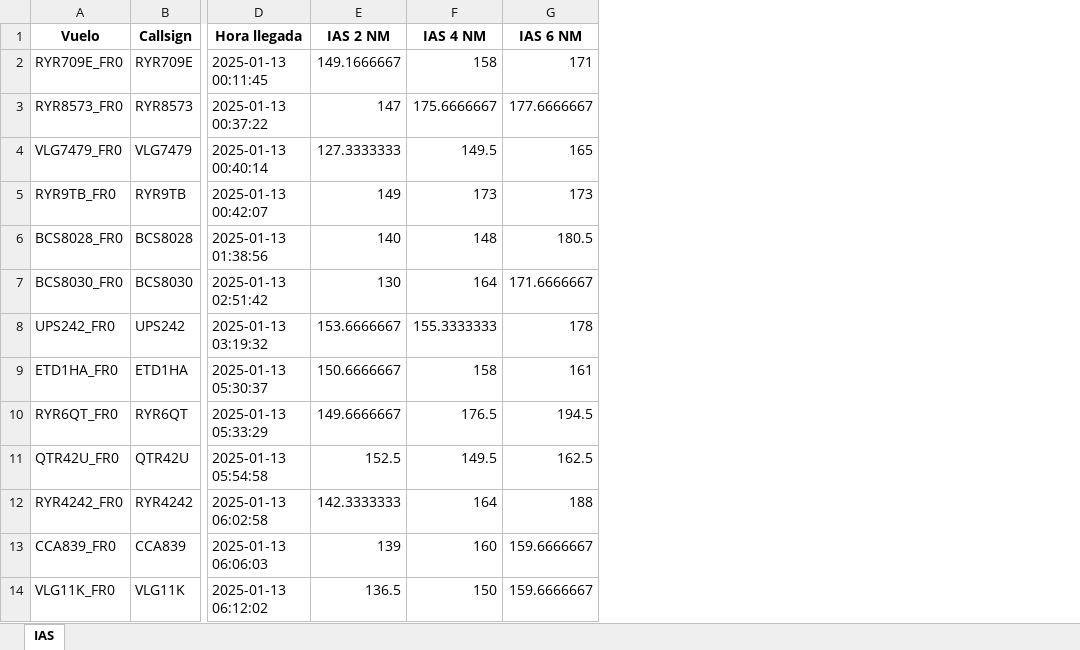
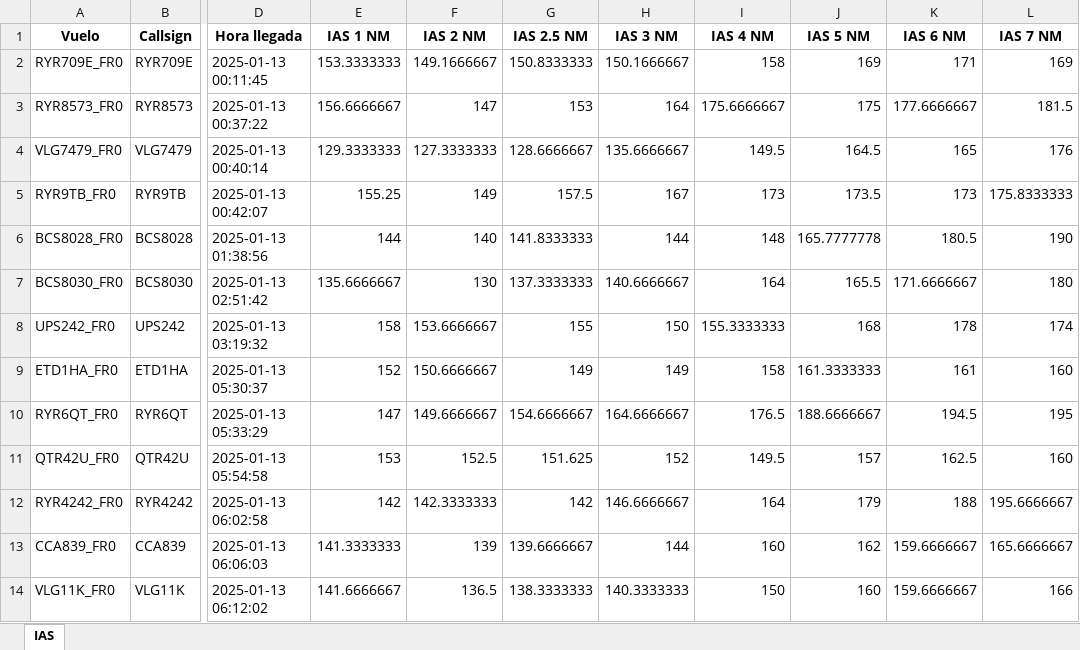
Before and after one commit to PythonArnau/ARRL_LEBL, an Excel workbook: 13_01_2025_IAS.xlsx, sheet IAS, drawn as a sheet; only a part is shown, gaps mark what is left out; values as stored, in another font and other column widths than the file's, no borders; the diff names each change by its address in the sheet, - before the commit and + after, or states it on an @@ line.

Commit message:
Flata arreglar columna FR
Falta añadir tipo de frustradas (ver correo)

```diff
--- a/13_01_2025_IAS.xlsx (sheet IAS)
+++ b/13_01_2025_IAS.xlsx (sheet IAS)
+column E (IAS 1 NM), rows 2-14: 153.3333333 | 156.6666667 | 129.3333333 | 155.25 | 144 | 135.6666667 | 158 | 152 | 147 | 153 | 142 | 141.3333333 | 141.6666667
+column G (IAS 2.5 NM), rows 2-14: 150.8333333 | 153 | 128.6666667 | 157.5 | 141.8333333 | 137.3333333 | 155 | 149 | 154.6666667 | 151.625 | 142 | 139.6666667 | 138.3333333
+column H (IAS 3 NM), rows 2-14: 150.1666667 | 164 | 135.6666667 | 167 | 144 | 140.6666667 | 150 | 149 | 164.6666667 | 152 | 146.6666667 | 144 | 140.3333333
+column J (IAS 5 NM), rows 2-14: 169 | 175 | 164.5 | 173.5 | 165.7777778 | 165.5 | 168 | 161.3333333 | 188.6666667 | 157 | 179 | 162 | 160
+column L (IAS 7 NM), rows 2-14: 169 | 181.5 | 176 | 175.8333333 | 190 | 180 | 174 | 160 | 195 | 160 | 195.6666667 | 165.6666667 | 166
```
Also changed, not shown: 13_01_2025_Results_LEBL.xlsx, 13_01_2025_Time_to_THR.xlsx, 10 other files.
